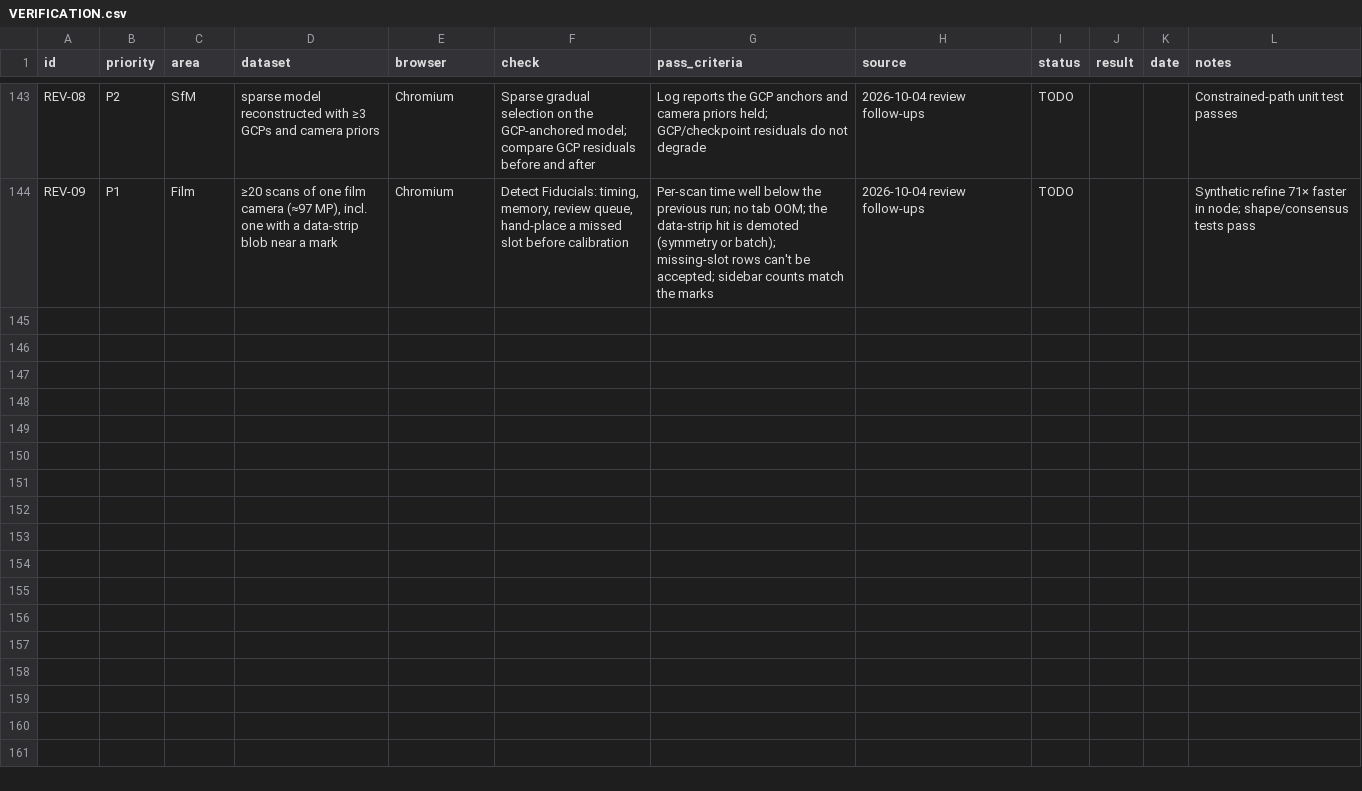
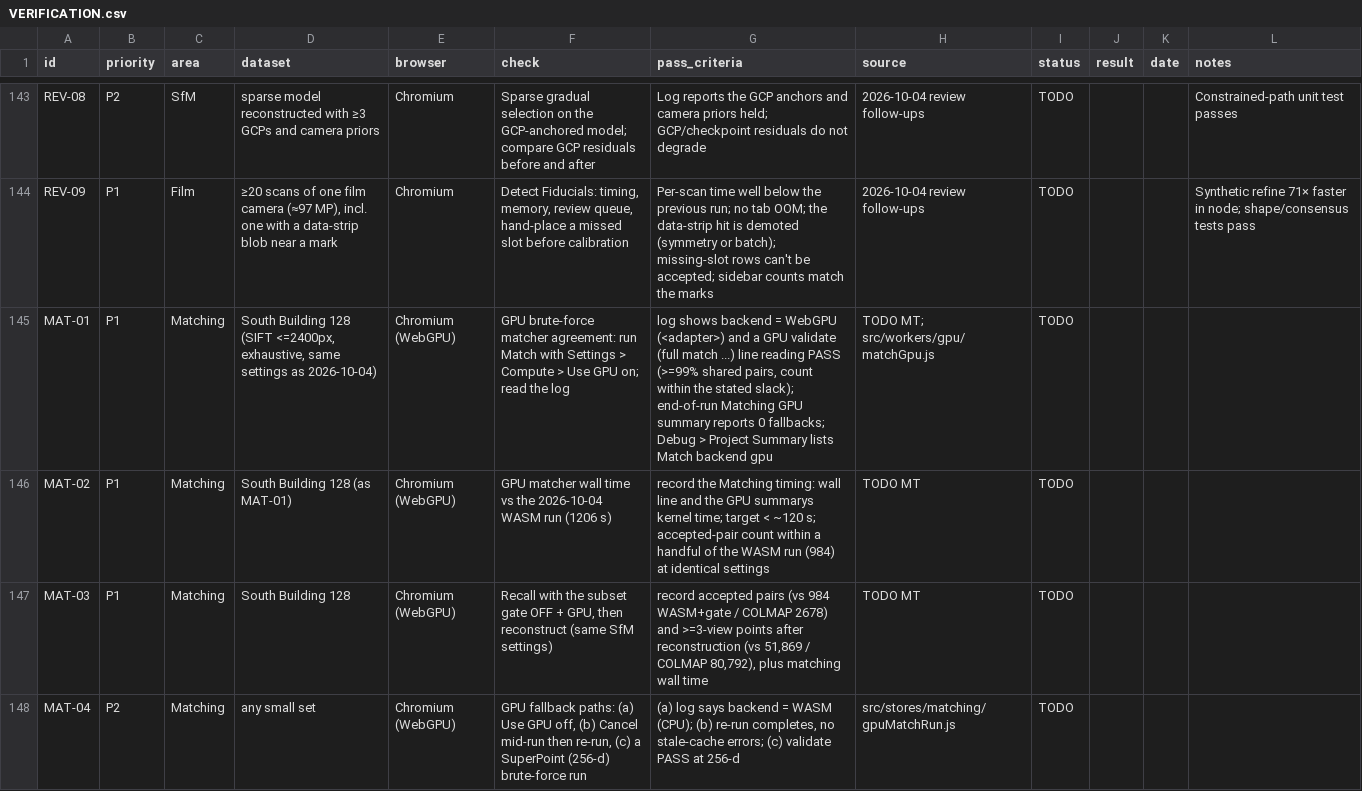
Before and after one commit to fdahle/websfm, a CSV file: VERIFICATION.csv, drawn as a sheet; only a part is shown, gaps mark what is left out.

```diff
--- a/VERIFICATION.csv
+++ b/VERIFICATION.csv
@@ -144 +144,5 @@
 "REV-09","P1","Film","≥20 scans of one film camera (≈97 MP), incl. one with a data-strip blob near a mark","Chromium","Detect Fiducials: timing, memory, review queue, hand-place a missed slot before calibration","Per-scan time well below the previous run; no tab OOM; the data-strip hit is demoted (symmetry or batch); missing-slot rows can't be accepted; sidebar counts match the marks","2026-10-04 review follow-ups","TODO","","","Synthetic refine 71× faster in node; shape/consensus tests pass"
+"MAT-01","P1","Matching","South Building 128 (SIFT <=2400px, exhaustive, same settings as 2026-10-04)","Chromium (WebGPU)","GPU brute-force matcher agreement: run Match with Settings > Compute > Use GPU on; read the log","log shows backend = WebGPU (<adapter>) and a GPU validate (full match ...) line reading PASS (>=99% shared pairs, count within the stated slack); end-of-run Matching GPU summary reports 0 fallbacks; Debug > Project Summary lists Match backend gpu","TODO MT; src/workers/gpu/matchGpu.js","TODO","","",""
+"MAT-02","P1","Matching","South Building 128 (as MAT-01)","Chromium (WebGPU)","GPU matcher wall time vs the 2026-10-04 WASM run (1206 s)","record the Matching timing: wall line and the GPU summarys kernel time; target < ~120 s; accepted-pair count within a handful of the WASM run (984) at identical settings","TODO MT","TODO","","",""
+"MAT-03","P1","Matching","South Building 128","Chromium (WebGPU)","Recall with the subset gate OFF + GPU, then reconstruct (same SfM settings)","record accepted pairs (vs 984 WASM+gate / COLMAP 2678) and >=3-view points after reconstruction (vs 51,869 / COLMAP 80,792), plus matching wall time","TODO MT","TODO","","",""
+"MAT-04","P2","Matching","any small set","Chromium (WebGPU)","GPU fallback paths: (a) Use GPU off, (b) Cancel mid-run then re-run, (c) a SuperPoint (256-d) brute-force run","(a) log says backend = WASM (CPU); (b) re-run completes, no stale-cache errors; (c) validate PASS at 256-d","src/stores/matching/gpuMatchRun.js","TODO","","",""
```
Also changed, not shown: 17 other files.
